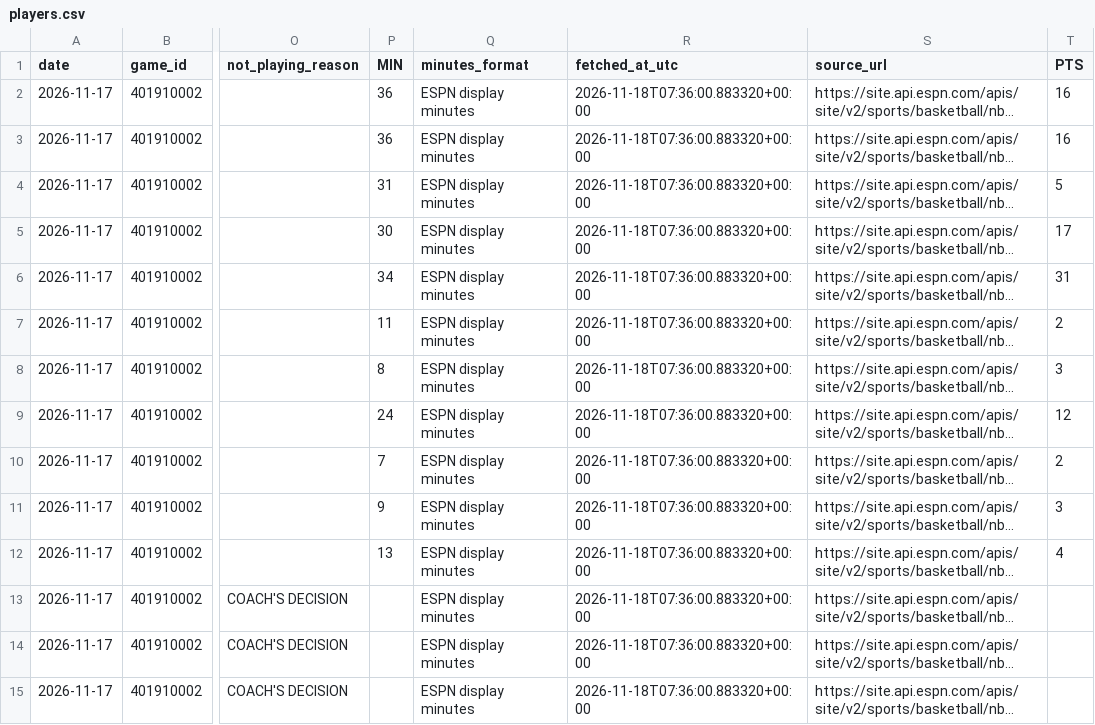
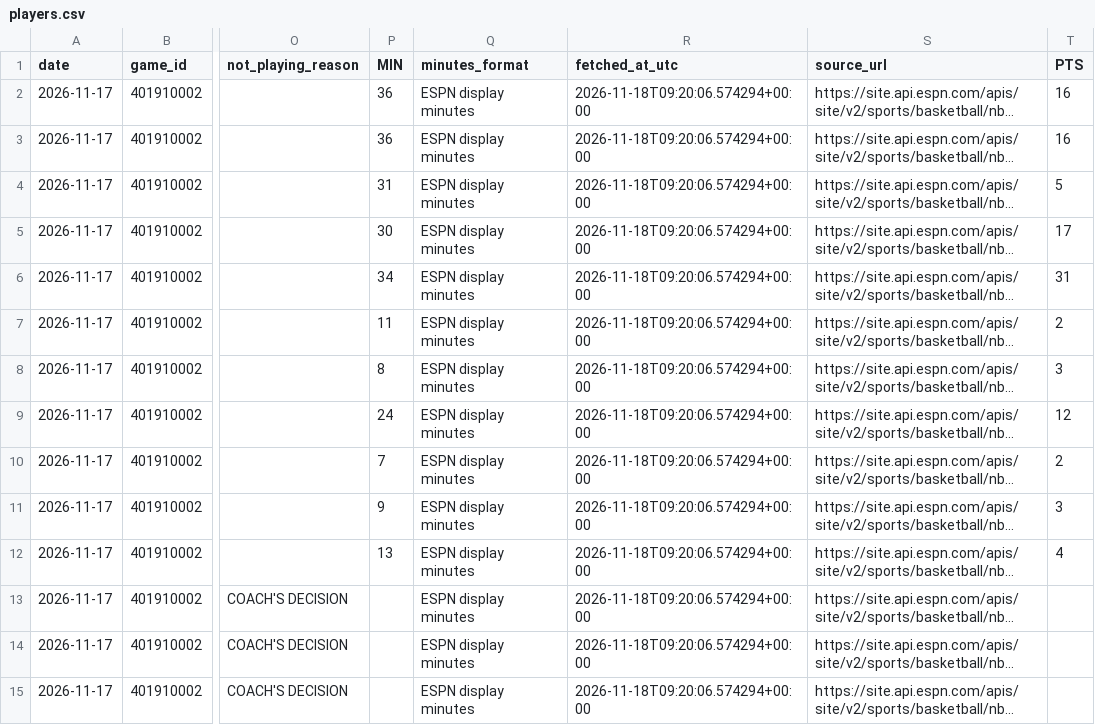
Before and after one commit to joelkline1-wq/NBA-boxscores, a CSV file: data/2026-11-17/players.csv, drawn as a sheet; only a part is shown, gaps mark what is left out; long unchanged cells end in …; the diff covers the shown part only; the diff names each change by its address in the sheet, - before the commit and + after, or states it on an @@ line.

```diff
--- a/data/2026-11-17/players.csv
+++ b/data/2026-11-17/players.csv
-R2:R15 (fetched_at_utc): 2026-11-18T07:36:00.883320+00:00
+R2:R15 (fetched_at_utc): 2026-11-18T09:20:06.574294+00:00
```
Also changed, not shown: 112 edited cells elsewhere in this file, 7 other files.
